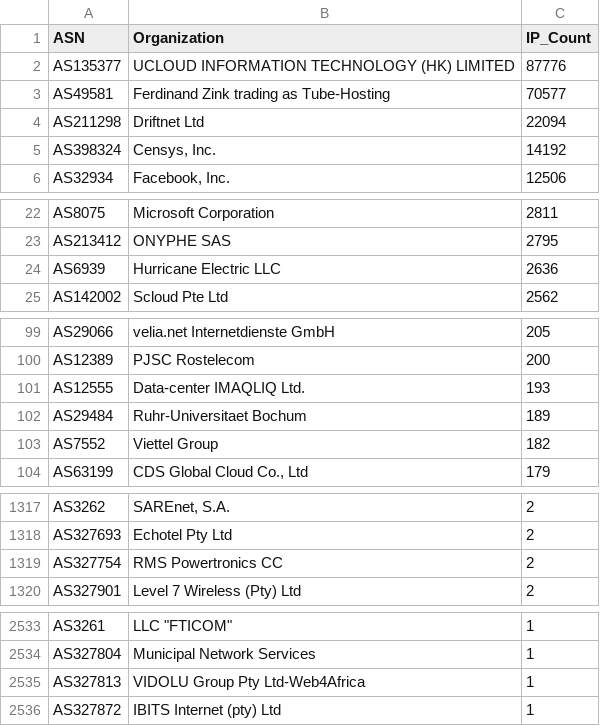
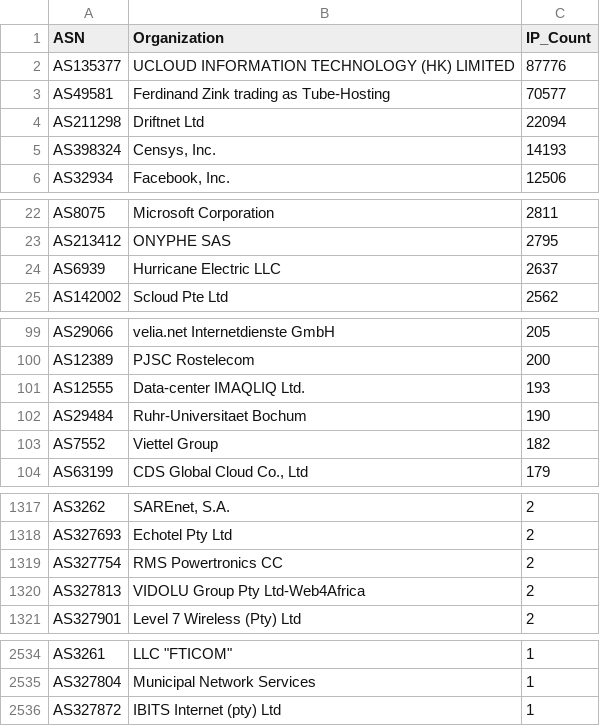
Before and after one commit to BlacKSnowDot0/packetsdatabase-db, a CSV file: asn_summary.csv, drawn as a sheet; only a part is shown, gaps mark what is left out.

```diff
--- a/asn_summary.csv
+++ b/asn_summary.csv
@@ -4,3 +4,3 @@ ASN,Organization,IP_Count
 "AS211298","Driftnet Ltd",22094
-"AS398324","Censys, Inc.",14192
+"AS398324","Censys, Inc.",14193
 "AS32934","Facebook, Inc.",12506
@@ -23,3 +23,3 @@ ASN,Organization,IP_Count
 "AS213412","ONYPHE SAS",2795
-"AS6939","Hurricane Electric LLC",2636
+"AS6939","Hurricane Electric LLC",2637
 "AS142002","Scloud Pte Ltd",2562
@@ -101,3 +101,3 @@ ASN,Organization,IP_Count
 "AS12555","Data-center IMAQLIQ Ltd.",193
-"AS29484","Ruhr-Universitaet Bochum",189
+"AS29484","Ruhr-Universitaet Bochum",190
 "AS7552","Viettel Group",182
@@ -1319,2 +1319,3 @@ ASN,Organization,IP_Count
 "AS327754","RMS Powertronics CC",2
+"AS327813","VIDOLU Group Pty Ltd-Web4Africa",2
 "AS327901","Level 7 Wireless (Pty) Ltd",2
@@ -2534,3 +2535,2 @@ ASN,Organization,IP_Count
 "AS327804","Municipal Network Services",1
-"AS327813","VIDOLU Group Pty Ltd-Web4Africa",1
 "AS327872","IBITS Internet (pty) Ltd",1
```
Also changed, not shown: 5 other files.
